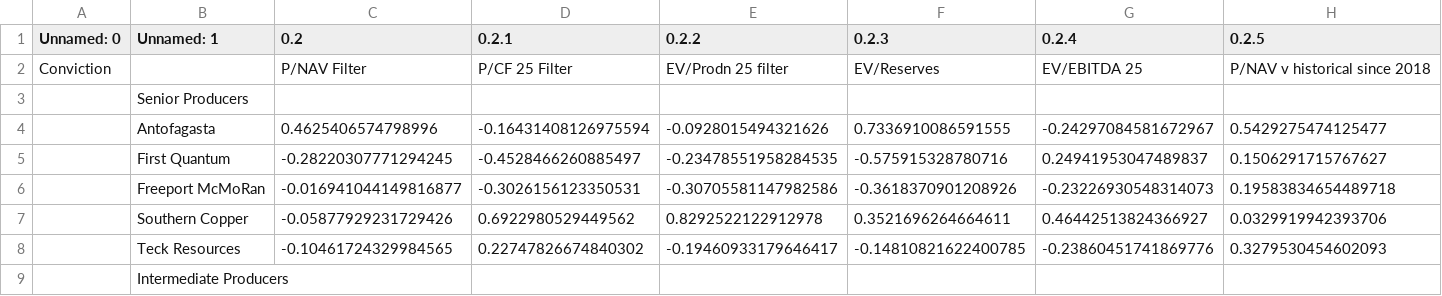
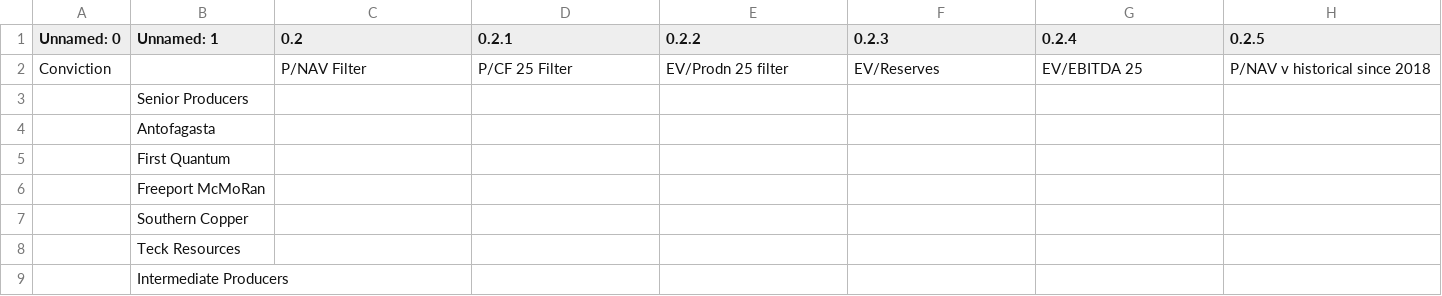
Before and after one commit to Kchiu9/excel_viewer_site, a CSV file: data/sheets/Copper Colour.csv, drawn as a sheet; only a part is shown; the diff covers the shown part only.

```diff
--- a/data/sheets/Copper Colour.csv
+++ b/data/sheets/Copper Colour.csv
@@ -3,7 +3,7 @@ Conviction,,P/NAV Filter,P/CF 25 Filter,EV/Prodn 25 filter,EV/Reserves,EV/EBITDA
 ,Senior Producers,,,,,,
-,Antofagasta,0.4625406574798996,-0.16431408126975594,-0.0928015494321626,0.7336910086591555,-0.24297084581672967,0.5429275474125477
-,First Quantum,-0.28220307771294245,-0.4528466260885497,-0.23478551958284535,-0.575915328780716,0.24941953047489837,0.1506291715767627
-,Freeport McMoRan,-0.016941044149816877,-0.3026156123350531,-0.30705581147982586,-0.3618370901208926,-0.23226930548314073,0.19583834654489718
-,Southern Copper,-0.05877929231729426,0.6922980529449562,0.8292522122912978,0.3521696264664611,0.46442513824366927,0.0329919942393706
-,Teck Resources,-0.10461724329984565,0.22747826674840302,-0.19460933179646417,-0.14810821622400785,-0.23860451741869776,0.3279530454602093
+,Antofagasta,,,,,,
+,First Quantum,,,,,,
+,Freeport McMoRan,,,,,,
+,Southern Copper,,,,,,
+,Teck Resources,,,,,,
 ,Intermediate Producers,,,,,,
```
Also changed, not shown: 68 edited cells elsewhere in this file, data/sheets/Coal.csv, data/sheets/Iron Ore.csv, 15 other files.
